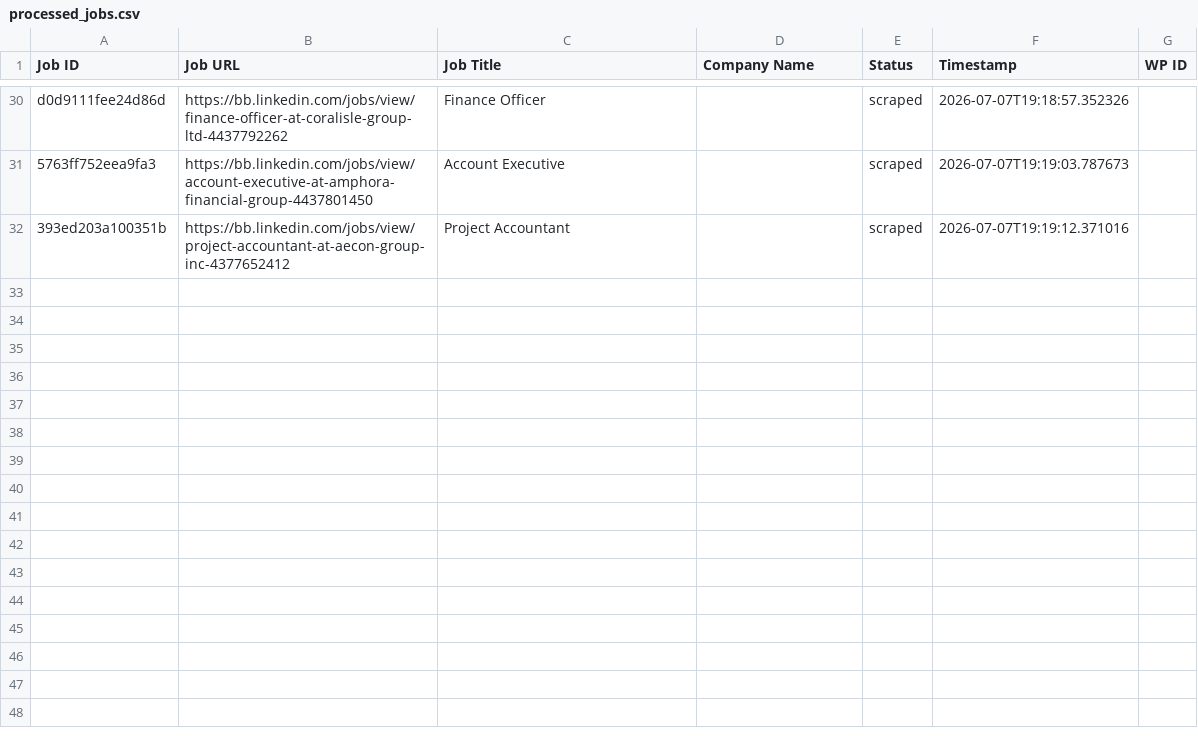
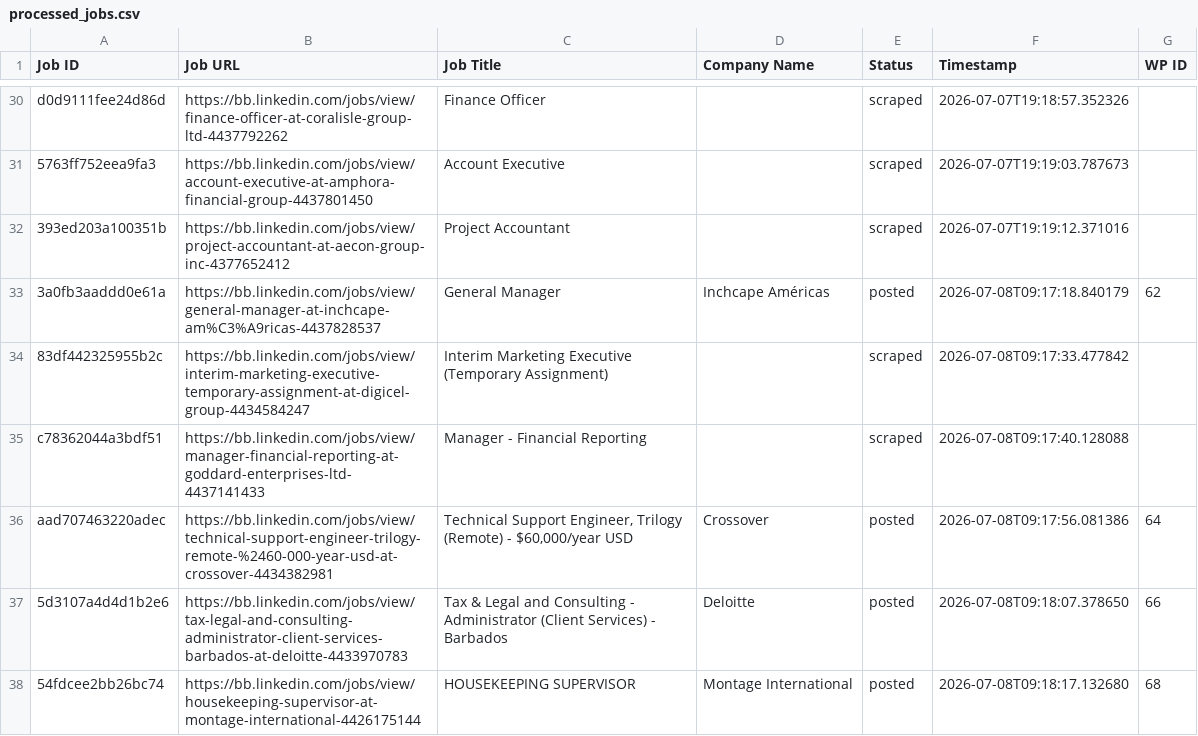
Before and after one commit to vindoky/bb, a CSV file: processed_jobs.csv, drawn as a sheet; only a part is shown, gaps mark what is left out.

```diff
--- a/processed_jobs.csv
+++ b/processed_jobs.csv
@@ -32 +32,7 @@ d0d9111fee24d86d,https://bb.linkedin.com/jobs/view/finance-officer-at-coralisle-
 393ed203a100351b,https://bb.linkedin.com/jobs/view/project-accountant-at-aecon-group-inc-4377652412,Project Accountant,,scraped,2026-07-07T19:19:12.371016,
+3a0fb3aaddd0e61a,https://bb.linkedin.com/jobs/view/general-manager-at-inchcape-am%C3%A9ricas-4437828537,General Manager,Inchcape Américas,posted,2026-07-08T09:17:18.840179,62
+83df442325955b2c,https://bb.linkedin.com/jobs/view/interim-marketing-executive-temporary-assignment-at-digicel-group-4434584247,Interim Marketing Executive (Temporary Assignment),,scraped,2026-07-08T09:17:33.477842,
+c78362044a3bdf51,https://bb.linkedin.com/jobs/view/manager-financial-reporting-at-goddard-enterprises-ltd-4437141433,Manager - Financial Reporting,,scraped,2026-07-08T09:17:40.128088,
+aad707463220adec,https://bb.linkedin.com/jobs/view/technical-support-engineer-trilogy-remote-%2460-000-year-usd-at-crossover-4434382981,"Technical Support Engineer, Trilogy (Remote) - $60,000/year USD",Crossover,posted,2026-07-08T09:17:56.081386,64
+5d3107a4d4d1b2e6,https://bb.linkedin.com/jobs/view/tax-legal-and-consulting-administrator-client-services-barbados-at-deloitte-4433970783,Tax & Legal and Consulting - Administrator (Client Services) - Barbados,Deloitte,posted,2026-07-08T09:18:07.378650,66
+54fdcee2bb26bc74,https://bb.linkedin.com/jobs/view/housekeeping-supervisor-at-montage-international-4426175144,HOUSEKEEPING SUPERVISOR,Montage International,posted,2026-07-08T09:18:17.132680,68
```
